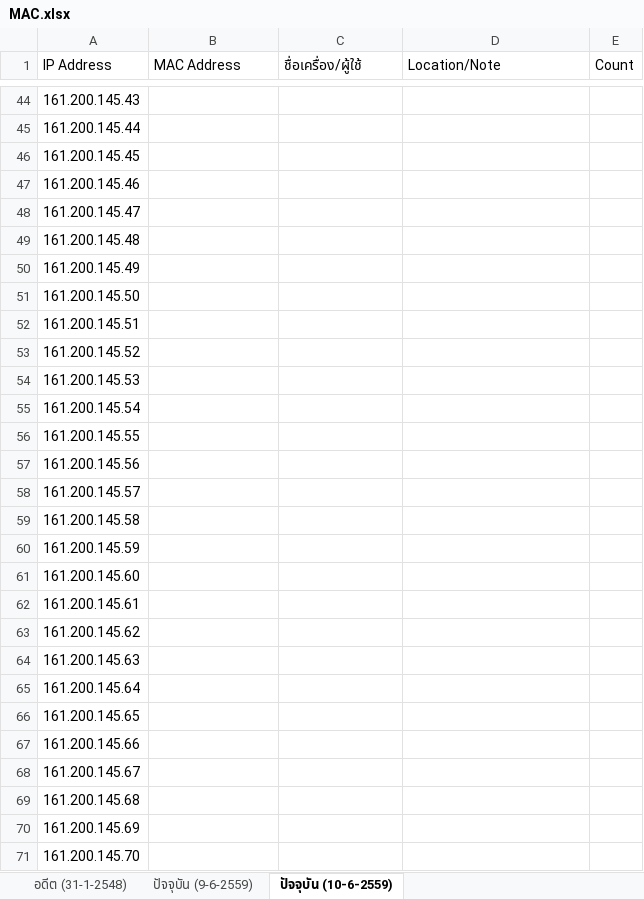
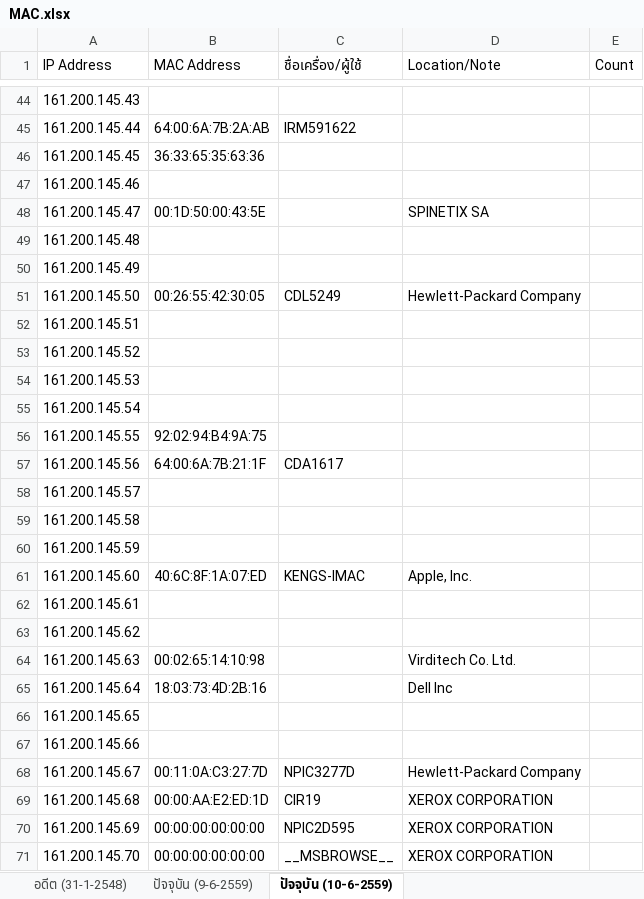
Before and after one commit to bbbenzer/getmac, an Excel workbook: MAC.xlsx, sheet ปัจจุบัน (10-6-2559), drawn as a sheet; only a part is shown, gaps mark what is left out; values as stored, in another font and other column widths than the file's, no borders; the diff covers the shown part only; the diff names each change by its address in the sheet, - before the commit and + after, or states it on an @@ line.

```diff
--- a/MAC.xlsx (sheet ปัจจุบัน (10-6-2559))
+++ b/MAC.xlsx (sheet ปัจจุบัน (10-6-2559))
-B45 (MAC Address): (empty)
+B45 (MAC Address): 64:00:6A:7B:2A:AB
-C45 (ชื่อเครื่อง/ผู้ใช้): (empty)
+C45 (ชื่อเครื่อง/ผู้ใช้): IRM591622
-B46 (MAC Address): (empty)
+B46 (MAC Address): 36:33:65:35:63:36
-B48 (MAC Address): (empty)
+B48 (MAC Address): 00:1D:50:00:43:5E
-D48 (Location/Note): (empty)
+D48 (Location/Note): SPINETIX SA
-B51 (MAC Address): (empty)
+B51 (MAC Address): 00:26:55:42:30:05
-C51 (ชื่อเครื่อง/ผู้ใช้): (empty)
+C51 (ชื่อเครื่อง/ผู้ใช้): CDL5249
-D51 (Location/Note): (empty)
+D51 (Location/Note): Hewlett-Packard Company
-B56 (MAC Address): (empty)
+B56 (MAC Address): 92:02:94:B4:9A:75
-B57 (MAC Address): (empty)
+B57 (MAC Address): 64:00:6A:7B:21:1F
-C57 (ชื่อเครื่อง/ผู้ใช้): (empty)
+C57 (ชื่อเครื่อง/ผู้ใช้): CDA1617
-B61 (MAC Address): (empty)
+B61 (MAC Address): 40:6C:8F:1A:07:ED
-C61 (ชื่อเครื่อง/ผู้ใช้): (empty)
+C61 (ชื่อเครื่อง/ผู้ใช้): KENGS-IMAC
-D61 (Location/Note): (empty)
+D61 (Location/Note): Apple, Inc.
-B64 (MAC Address): (empty)
+B64 (MAC Address): 00:02:65:14:10:98
-D64 (Location/Note): (empty)
+D64 (Location/Note): Virditech Co. Ltd.
-B65 (MAC Address): (empty)
+B65 (MAC Address): 18:03:73:4D:2B:16
-D65 (Location/Note): (empty)
+D65 (Location/Note): Dell Inc
-B68 (MAC Address): (empty)
+B68 (MAC Address): 00:11:0A:C3:27:7D
-C68 (ชื่อเครื่อง/ผู้ใช้): (empty)
+C68 (ชื่อเครื่อง/ผู้ใช้): NPIC3277D
-D68 (Location/Note): (empty)
+D68 (Location/Note): Hewlett-Packard Company
-B69 (MAC Address): (empty)
+B69 (MAC Address): 00:00:AA:E2:ED:1D
-C69 (ชื่อเครื่อง/ผู้ใช้): (empty)
+C69 (ชื่อเครื่อง/ผู้ใช้): CIR19
-D69:D71 (Location/Note): (empty)
+D69:D71 (Location/Note): XEROX CORPORATION
-B70:B71 (MAC Address): (empty)
+B70:B71 (MAC Address): 00:00:00:00:00:00
-C70 (ชื่อเครื่อง/ผู้ใช้): (empty)
+C70 (ชื่อเครื่อง/ผู้ใช้): NPIC2D595
-C71 (ชื่อเครื่อง/ผู้ใช้): (empty)
+C71 (ชื่อเครื่อง/ผู้ใช้): __MSBROWSE__
```
Also changed, not shown: 124 edited cells and merged cells elsewhere in this sheet.
